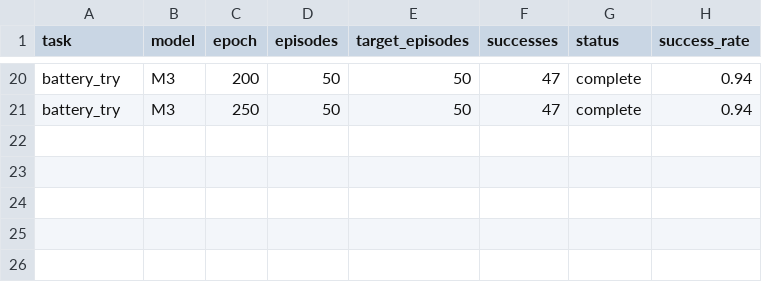
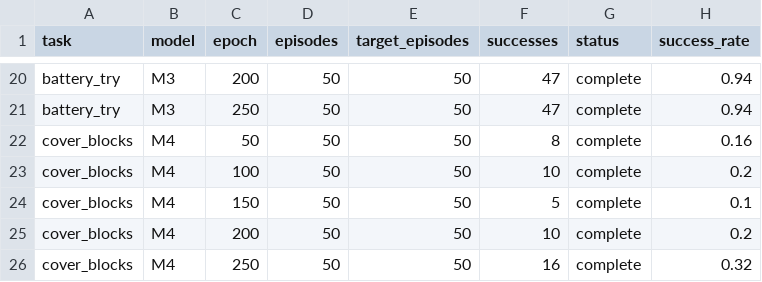
Before and after one commit to Lin-zh-handsome/memory, a CSV file: experiments/rmbench/mn_validation/checkpoint_results.csv, drawn as a sheet; only a part is shown, gaps mark what is left out; the diff names each change by its address in the sheet, - before the commit and + after, or states it on an @@ line.

```diff
--- a/experiments/rmbench/mn_validation/checkpoint_results.csv
+++ b/experiments/rmbench/mn_validation/checkpoint_results.csv
+row 22: cover_blocks | M4 | 50 | 50 | 50 | 8 | complete | 0.16
+row 23: cover_blocks | M4 | 100 | 50 | 50 | 10 | complete | 0.2
+row 24: cover_blocks | M4 | 150 | 50 | 50 | 5 | complete | 0.1
+row 25: cover_blocks | M4 | 200 | 50 | 50 | 10 | complete | 0.2
+row 26: cover_blocks | M4 | 250 | 50 | 50 | 16 | complete | 0.32
```
Also changed, not shown: 25 other files.
